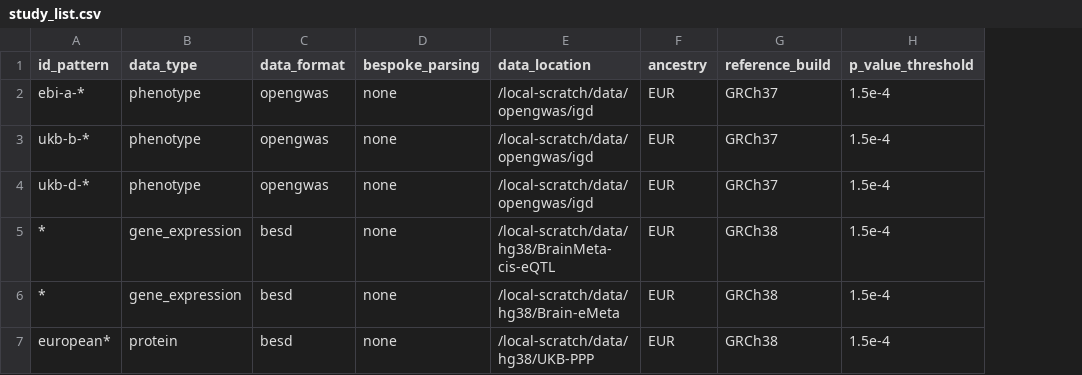
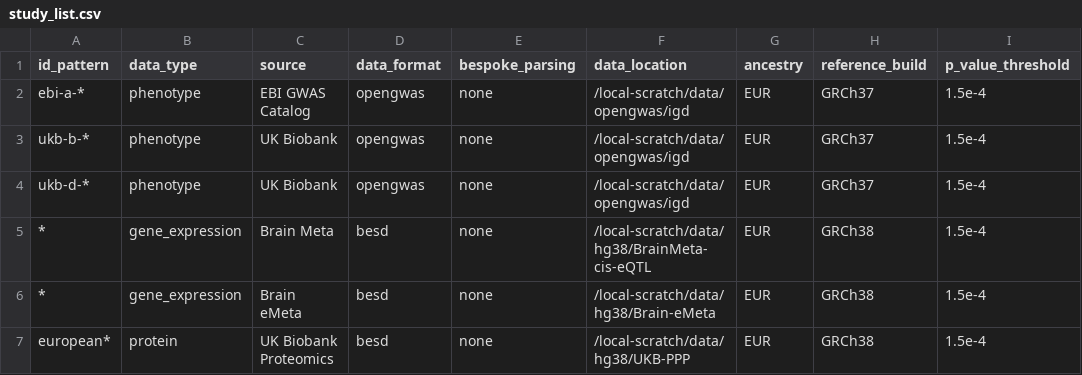
Before and after one commit to MRCIEU/genotype-phenotype-map, a CSV file: pipeline_steps/data/study_list.csv, drawn as a sheet; the diff names each change by its address in the sheet, - before the commit and + after, or states it on an @@ line.

Commit message:
Adding pipeline summary Rmd

```diff
--- a/pipeline_steps/data/study_list.csv
+++ b/pipeline_steps/data/study_list.csv
+column C (source), rows 2-7: EBI GWAS Catalog | UK Biobank | UK Biobank | Brain Meta | Brain eMeta | UK Biobank Proteomics
```
Also changed, not shown: pipeline_steps/data/test_list.csv, 7 other files.
